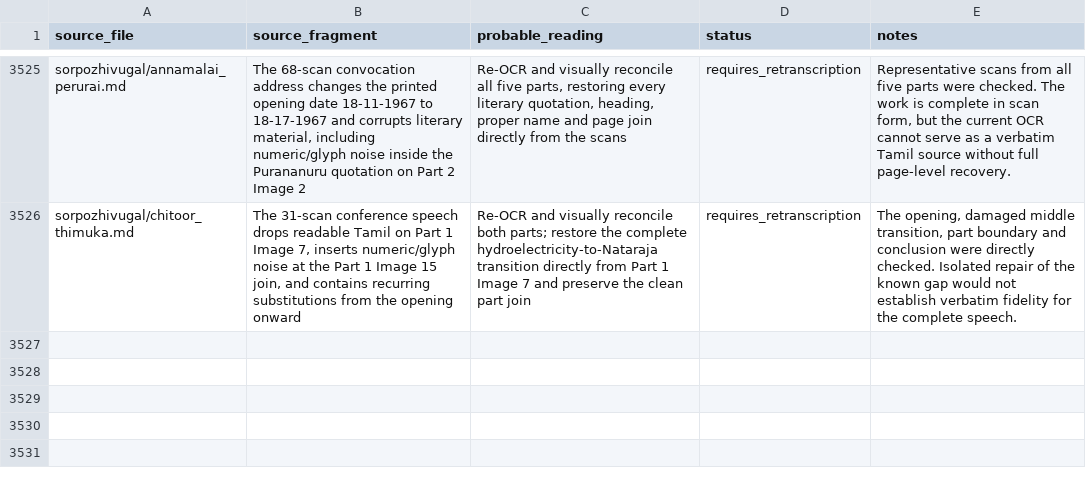
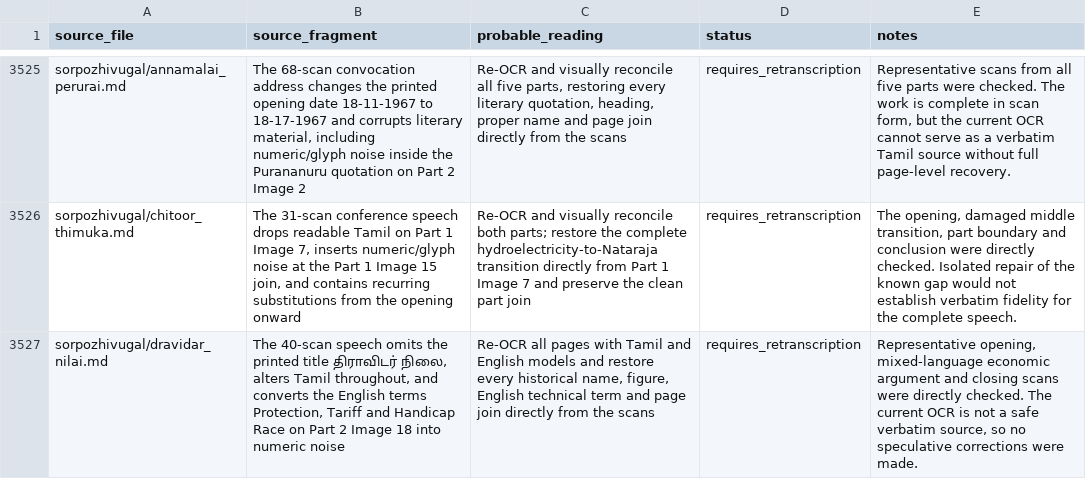
Before and after one commit to pugazg/anna-corpus, a CSV file: outputs/annavin_text_extractor/translated_contents/_translation_state/ocr_concerns.csv, drawn as a sheet; only a part is shown, gaps mark what is left out; the diff names each change by its address in the sheet, - before the commit and + after, or states it on an @@ line.

```diff
--- a/outputs/annavin_text_extractor/translated_contents/_translation_state/ocr_concerns.csv
+++ b/outputs/annavin_text_extractor/translated_contents/_translation_state/ocr_concerns.csv
+row 3527: sorpozhivugal/dravidar_nilai.md | The 40-scan speech omits the printed title திராவிடர் நிலை, alters Tamil throughout, and converts the English terms Protection, Tariff and Handicap Race on Part 2 Image 18 into numeric noise | Re-OCR all pages with Tamil and English models and restore every historical name, figure, English technical term and page join directly from the scans | requires_retranscription | Representative opening, mixed-language economic argument and closing scans were directly checked. The current OCR is not a safe verbatim source, so no speculative corrections were made.
```
Also changed, not shown: outputs/annavin_text_extractor/translated_contents/_translation_state/needs_source_recovery.csv, 5 other files.
